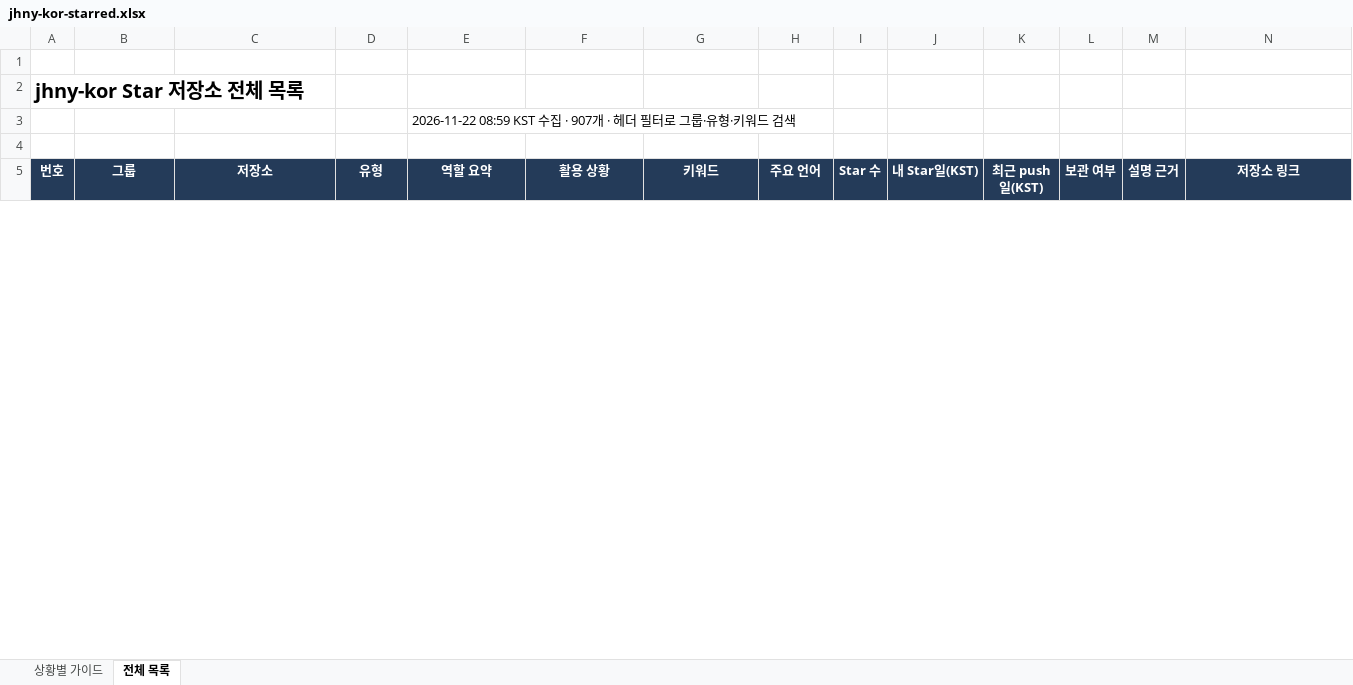
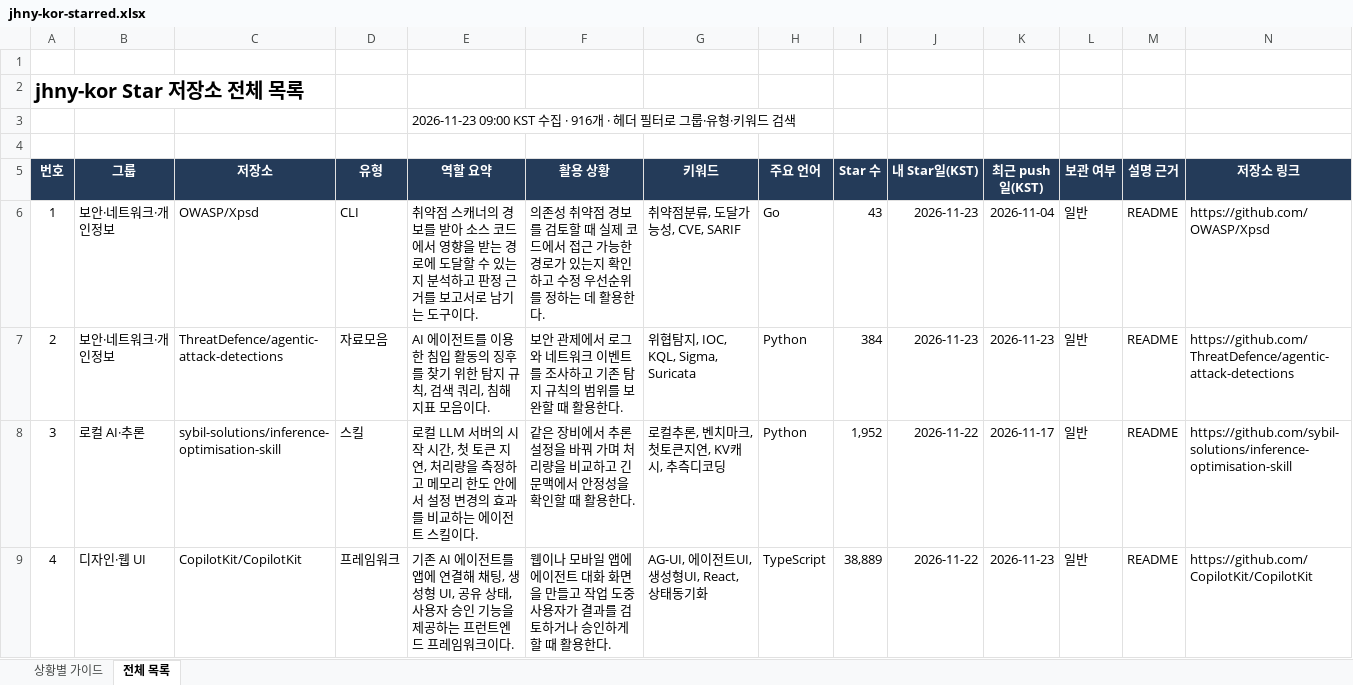
Before and after one commit to jhny-kor/star, an Excel workbook: jhny-kor-starred.xlsx, sheet 전체 목록, drawn as a sheet; only a part is shown; values as stored, in another font and other column widths than the file's, no borders; conditional formats and table styles not drawn; rows hold the shown columns only; the diff covers the shown part only; the diff names each change by its address in the sheet, - before the commit and + after, or states it on an @@ line.

Commit message:
Update starred repositories (916)

```diff
--- a/jhny-kor-starred.xlsx (sheet 전체 목록)
+++ b/jhny-kor-starred.xlsx (sheet 전체 목록)
-E3 (역할 요약): 2026-11-22 08:59 KST 수집 · 907개 · 헤…
+E3 (역할 요약): 2026-11-23 09:00 KST 수집 · 916개 · 헤…
+row 6: 1 | 보안·네트워크·개인정보 | OWASP/Xpsd | CLI | 취약점 스캐너의 경보를 받아 소스 코드에서 영향을 받는 경로에 도달할 수 있는지 분석하고 판정 근거를 보고서로 남기는 도구이다. | 의존성 취약점 경보를 검토할 때 실제 코드에서 접근 가능한 경로가 있는지 확인하고 수정 우선순위를 정하는 데 활용한다. | 취약점분류, 도달가능성, CVE, SARIF | Go | 43 | 2026-11-23 | 2026-11-04 | 일반 | README | https://github.com/OWASP/Xpsd
+row 7: 2 | 보안·네트워크·개인정보 | ThreatDefence/agentic-attack-detections | 자료모음 | AI 에이전트를 이용한 침입 활동의 징후를 찾기 위한 탐지 규칙, 검색 쿼리, 침해 지표 모음이다. | 보안 관제에서 로그와 네트워크 이벤트를 조사하고 기존 탐지 규칙의 범위를 보완할 때 활용한다. | 위협탐지, IOC, KQL, Sigma, Suricata | Python | 384 | 2026-11-23 | 2026-11-23 | 일반 | README | https://github.com/ThreatDefence/agentic-attack-detections
+row 8: 3 | 로컬 AI·추론 | sybil-solutions/inference-optimisation-skill | 스킬 | 로컬 LLM 서버의 시작 시간, 첫 토큰 지연, 처리량을 측정하고 메모리 한도 안에서 설정 변경의 효과를 비교하는 에이전트 스킬이다. | 같은 장비에서 추론 설정을 바꿔 가며 처리량을 비교하고 긴 문맥에서 안정성을 확인할 때 활용한다. | 로컬추론, 벤치마크, 첫토큰지연, KV캐시, 추측디코딩 | Python | 1,952 | 2026-11-22 | 2026-11-17 | 일반 | README | https://github.com/sybil-solutions/inference-optimisation-skill
+row 9: 4 | 디자인·웹 UI | CopilotKit/CopilotKit | 프레임워크 | 기존 AI 에이전트를 앱에 연결해 채팅, 생성형 UI, 공유 상태, 사용자 승인 기능을 제공하는 프런트엔드 프레임워크이다. | 웹이나 모바일 앱에 에이전트 대화 화면을 만들고 작업 도중 사용자가 결과를 검토하거나 승인하게 할 때 활용한다. | AG-UI, 에이전트UI, 생성형UI, React, 상태동기화 | TypeScript | 38,889 | 2026-11-22 | 2026-11-23 | 일반 | README | https://github.com/CopilotKit/CopilotKit
```
Also changed, not shown: 5 added rows, 793 edited cells and row numbers in column A elsewhere in this sheet, sheet 상황별 가이드, formulas that keep their value, 2 other files.
